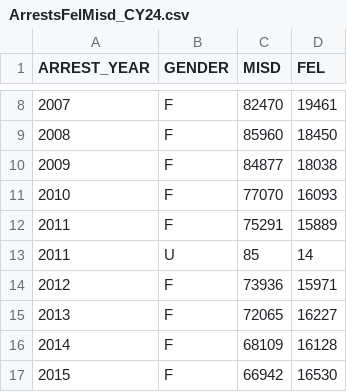
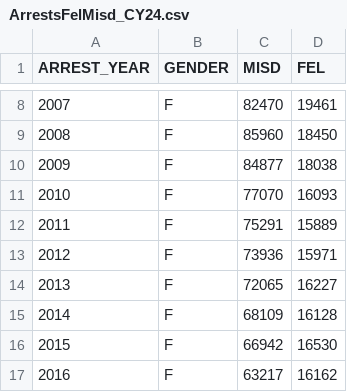
Before and after one commit to Amandanoelward/WJI-GitHUB, a CSV file: CUT50 Report Figures/ArrestsFelMisd_CY24.csv, drawn as a sheet; only a part is shown, gaps mark what is left out; the shorter side is filled out with more unchanged rows.

Commit message:
Update ArrestsFelMisd_CY24.csv

```diff
--- a/CUT50 Report Figures/ArrestsFelMisd_CY24.csv
+++ b/CUT50 Report Figures/ArrestsFelMisd_CY24.csv
@@ -12,3 +12,2 @@ ARREST_YEAR,GENDER,MISD,FEL
 2011,F,75291,15889
-2011,U,85,14
 2012,F,73936,15971
```
